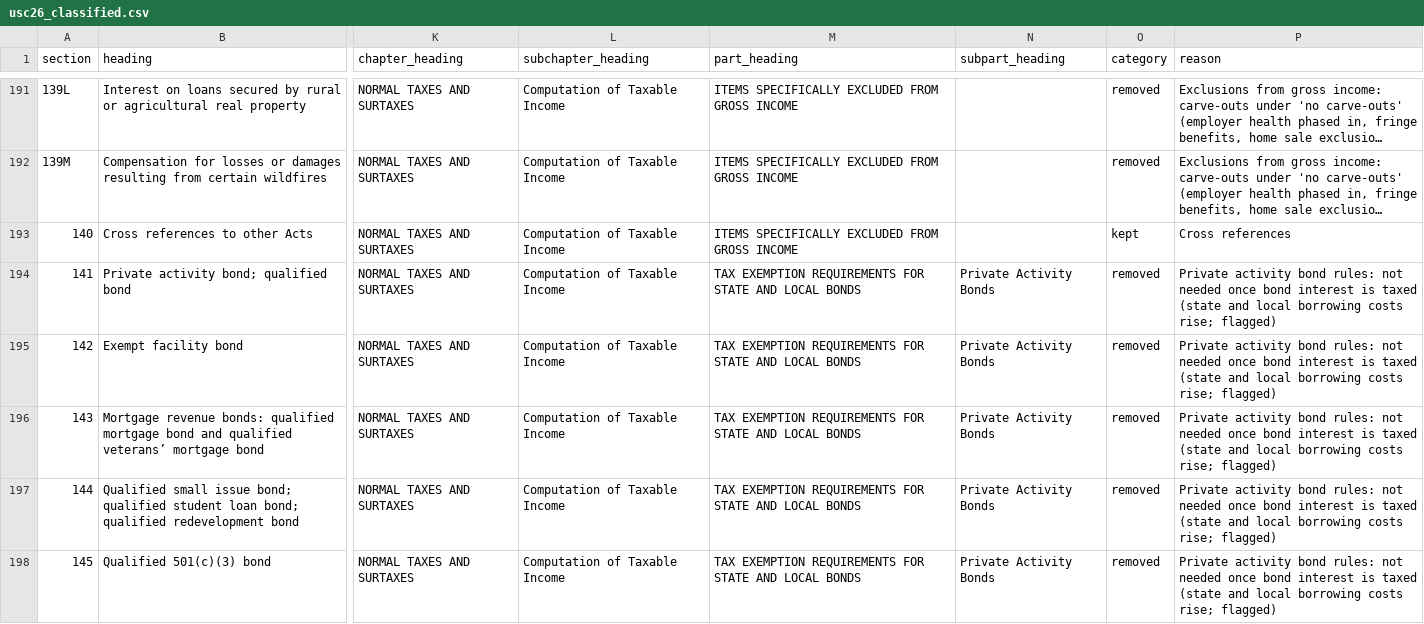
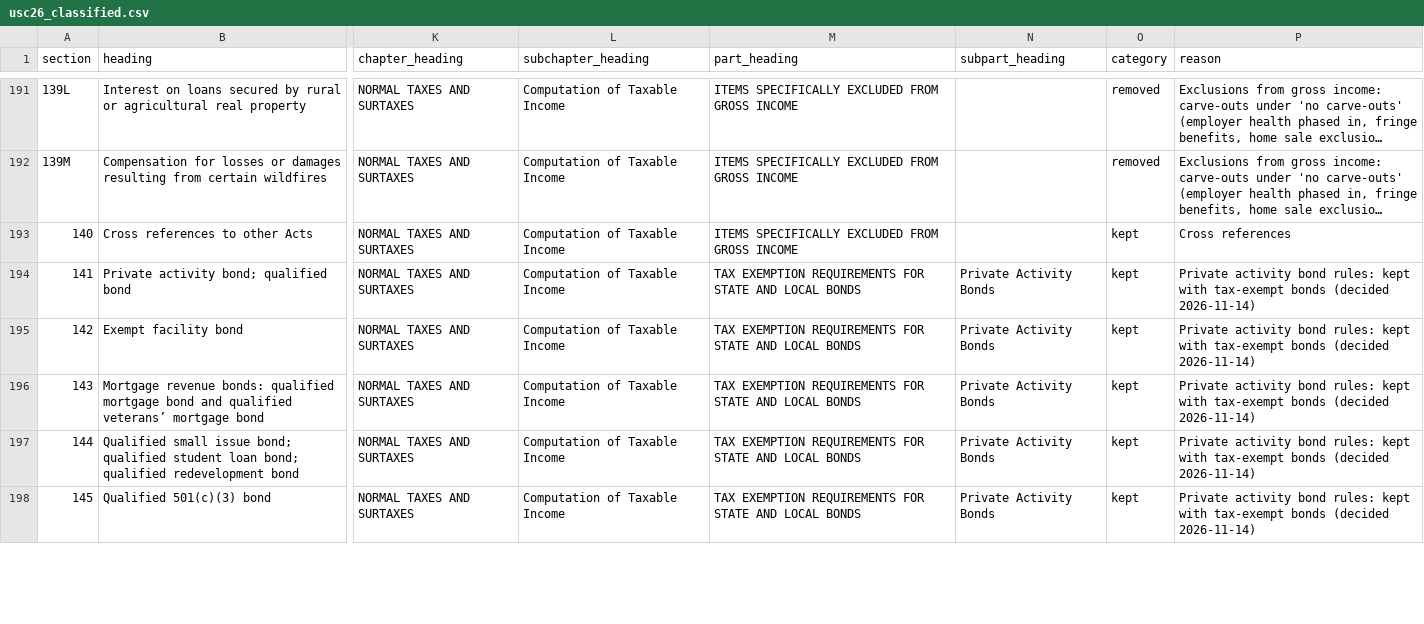
Before and after one commit to maxgravenstein/Policyplayground, a CSV file: outputs/tax_code/usc26_classified.csv, drawn as a sheet; only a part is shown, gaps mark what is left out; long unchanged cells end in …; the diff covers the shown part only; the diff names each change by its address in the sheet, - before the commit and + after, or states it on an @@ line.

```diff
--- a/outputs/tax_code/usc26_classified.csv
+++ b/outputs/tax_code/usc26_classified.csv
-O194:O198 (category): removed
+O194:O198 (category): kept
-P194:P198 (reason): …bond rules: not needed once bond interest is taxed (state and local borrowing costs rise; flagged)
+P194:P198 (reason): …bond rules: kept with tax-exempt bonds (decided 2026-11-14)
```
Also changed, not shown: 30 edited cells elsewhere in this file, 4 other files.
